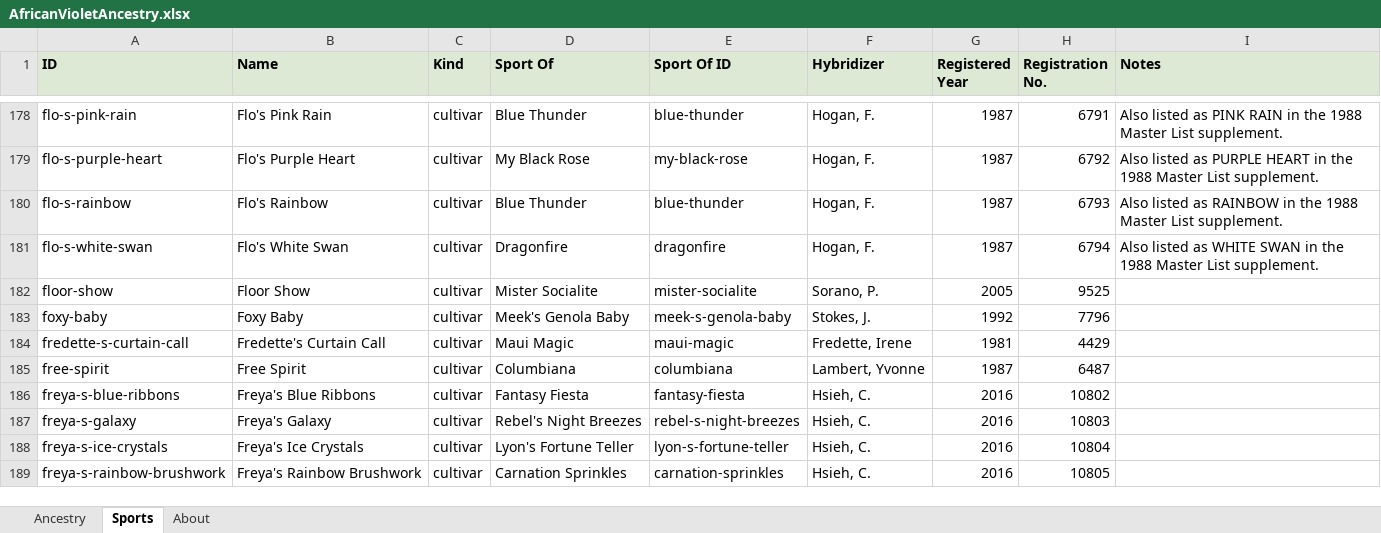
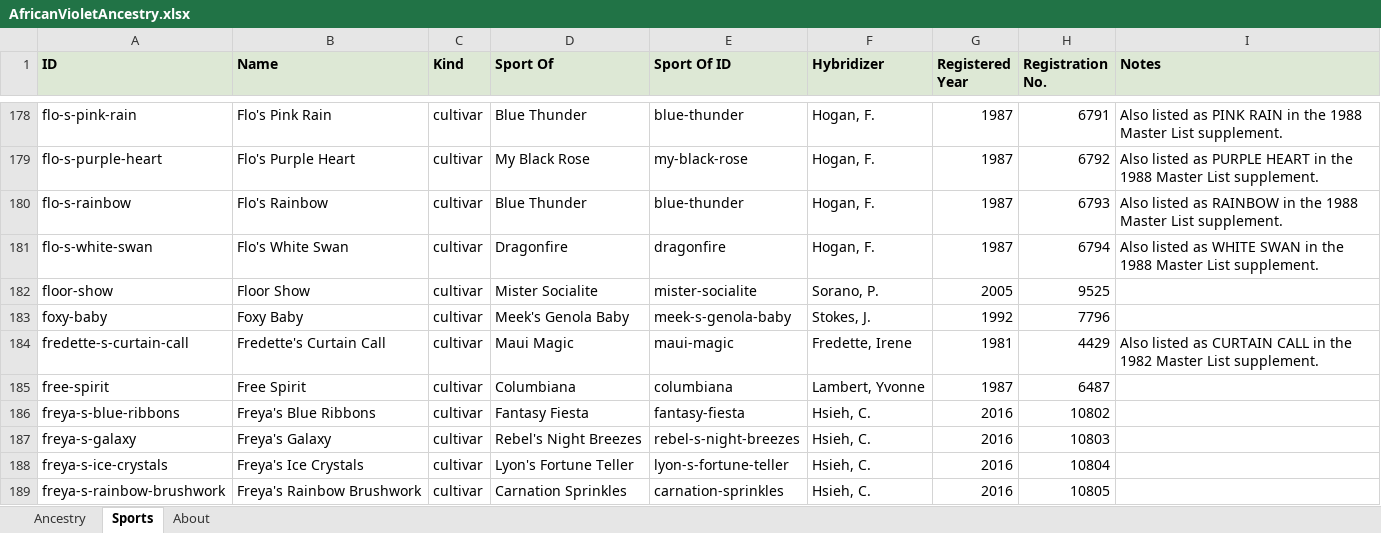
Before and after one commit to Saintpaulia-Ancestry-Project/AncestrySearch, an Excel workbook: site/downloads/AfricanVioletAncestry.xlsx, sheet Sports, drawn as a sheet; only a part is shown, gaps mark what is left out; values as stored, in another font and other column widths than the file's, no borders; the diff names each change by its address in the sheet, - before the commit and + after, or states it on an @@ line.

```diff
--- a/site/downloads/AfricanVioletAncestry.xlsx (sheet Sports)
+++ b/site/downloads/AfricanVioletAncestry.xlsx (sheet Sports)
-I184 (Notes): (empty)
+I184 (Notes): Also listed as CURTAIN CALL in the 1982 Master List supplement.
```
Also changed, not shown: sheet About, 32 other files.
